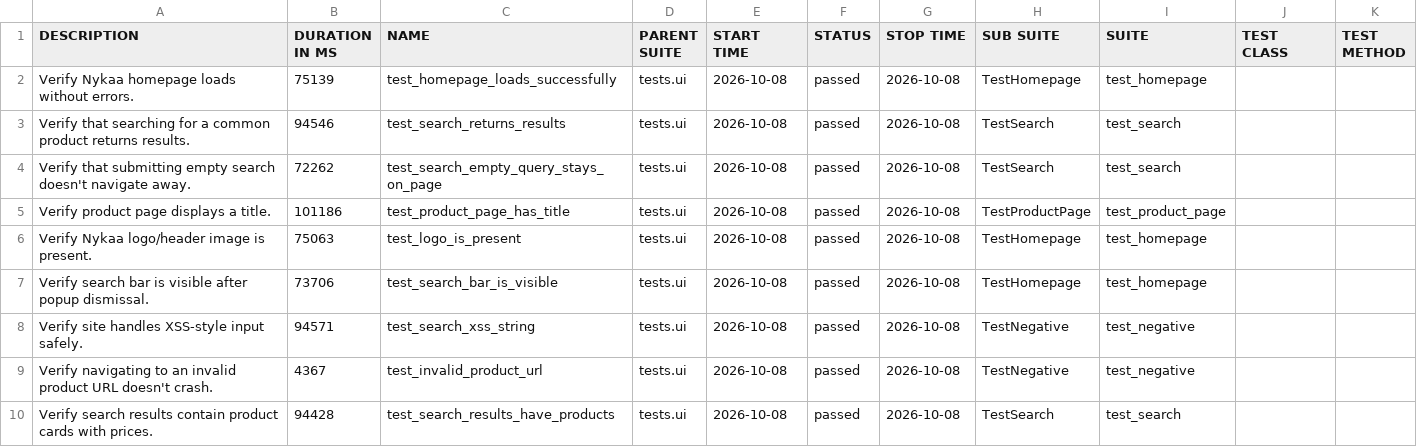
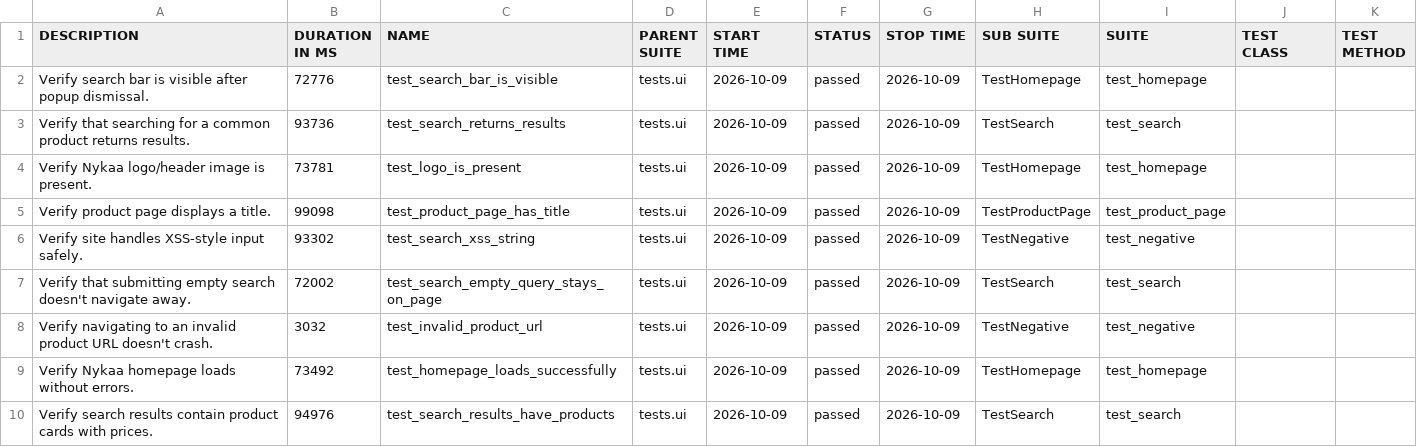
Before and after one commit to Deoli420/automation-framework, a CSV file: allure-report/data/suites.csv, drawn as a sheet.

```diff
--- a/allure-report/data/suites.csv
+++ b/allure-report/data/suites.csv
@@ -1,10 +1,10 @@
 "DESCRIPTION","DURATION IN MS","NAME","PARENT SUITE","START TIME","STATUS","STOP TIME","SUB SUITE","SUITE","TEST CLASS","TEST METHOD"
-"Verify Nykaa homepage loads without errors.","75139","test_homepage_loads_successfully","tests.ui","2026-10-08","passed","2026-10-08","TestHomepage","test_homepage","",""
-"Verify that searching for a common product returns results.","94546","test_search_returns_results","tests.ui","2026-10-08","passed","2026-10-08","TestSearch","test_search","",""
-"Verify that submitting empty search doesn't navigate away.","72262","test_search_empty_query_stays_on_page","tests.ui","2026-10-08","passed","2026-10-08","TestSearch","test_search","",""
-"Verify product page displays a title.","101186","test_product_page_has_title","tests.ui","2026-10-08","passed","2026-10-08","TestProductPage","test_product_page","",""
-"Verify Nykaa logo/header image is present.","75063","test_logo_is_present","tests.ui","2026-10-08","passed","2026-10-08","TestHomepage","test_homepage","",""
-"Verify search bar is visible after popup dismissal.","73706","test_search_bar_is_visible","tests.ui","2026-10-08","passed","2026-10-08","TestHomepage","test_homepage","",""
-"Verify site handles XSS-style input safely.","94571","test_search_xss_string","tests.ui","2026-10-08","passed","2026-10-08","TestNegative","test_negative","",""
-"Verify navigating to an invalid product URL doesn't crash.","4367","test_invalid_product_url","tests.ui","2026-10-08","passed","2026-10-08","TestNegative","test_negative","",""
-"Verify search results contain product cards with prices.","94428","test_search_results_have_products","tests.ui","2026-10-08","passed","2026-10-08","TestSearch","test_search","",""
+"Verify search bar is visible after popup dismissal.","72776","test_search_bar_is_visible","tests.ui","2026-10-09","passed","2026-10-09","TestHomepage","test_homepage","",""
+"Verify that searching for a common product returns results.","93736","test_search_returns_results","tests.ui","2026-10-09","passed","2026-10-09","TestSearch","test_search","",""
+"Verify Nykaa logo/header image is present.","73781","test_logo_is_present","tests.ui","2026-10-09","passed","2026-10-09","TestHomepage","test_homepage","",""
+"Verify product page displays a title.","99098","test_product_page_has_title","tests.ui","2026-10-09","passed","2026-10-09","TestProductPage","test_product_page","",""
+"Verify site handles XSS-style input safely.","93302","test_search_xss_string","tests.ui","2026-10-09","passed","2026-10-09","TestNegative","test_negative","",""
+"Verify that submitting empty search doesn't navigate away.","72002","test_search_empty_query_stays_on_page","tests.ui","2026-10-09","passed","2026-10-09","TestSearch","test_search","",""
+"Verify navigating to an invalid product URL doesn't crash.","3032","test_invalid_product_url","tests.ui","2026-10-09","passed","2026-10-09","TestNegative","test_negative","",""
+"Verify Nykaa homepage loads without errors.","73492","test_homepage_loads_successfully","tests.ui","2026-10-09","passed","2026-10-09","TestHomepage","test_homepage","",""
+"Verify search results contain product cards with prices.","94976","test_search_results_have_products","tests.ui","2026-10-09","passed","2026-10-09","TestSearch","test_search","",""
```
Also changed, not shown: 59 other files.
